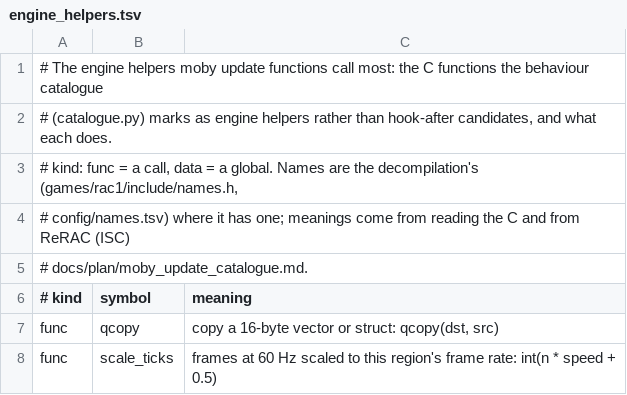
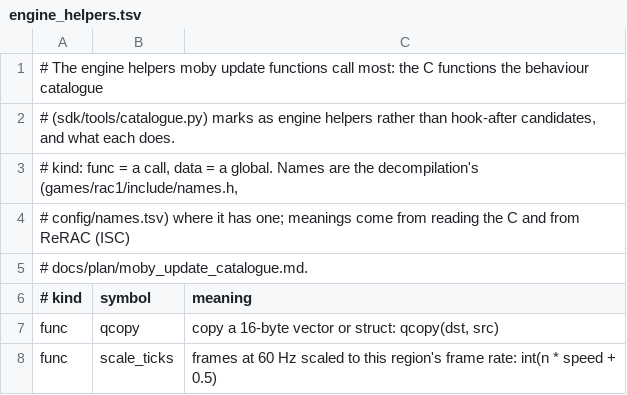
Before and after one commit to DrLegitamate/OpenRAC, a TSV file: editor/engine_helpers.tsv, drawn as a sheet; only a part is shown.

```diff
--- a/editor/engine_helpers.tsv
+++ b/editor/engine_helpers.tsv
@@ -1,3 +1,3 @@
 # The engine helpers moby update functions call most: the C functions the behaviour catalogue
-# (catalogue.py) marks as engine helpers rather than hook-after candidates, and what each does.
+# (sdk/tools/catalogue.py) marks as engine helpers rather than hook-after candidates, and what each does.
 # kind: func = a call, data = a global. Names are the decompilation's (games/rac1/include/names.h,
```
Also changed, not shown: sdk/catalogue/rac1/behaviour.tsv, 19 other files.
